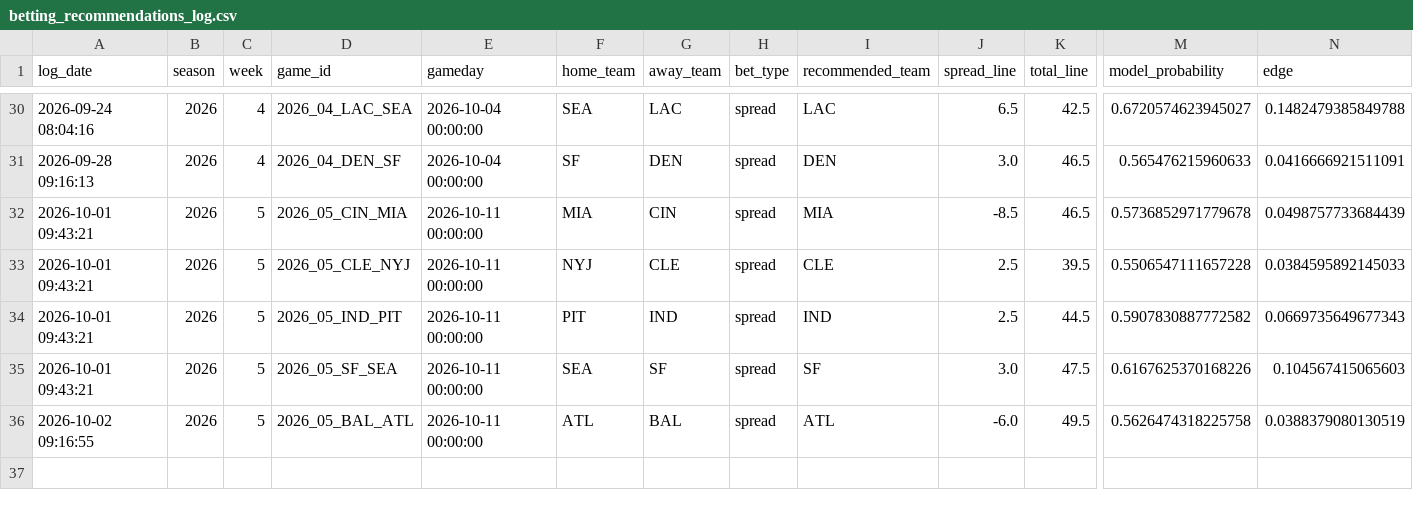
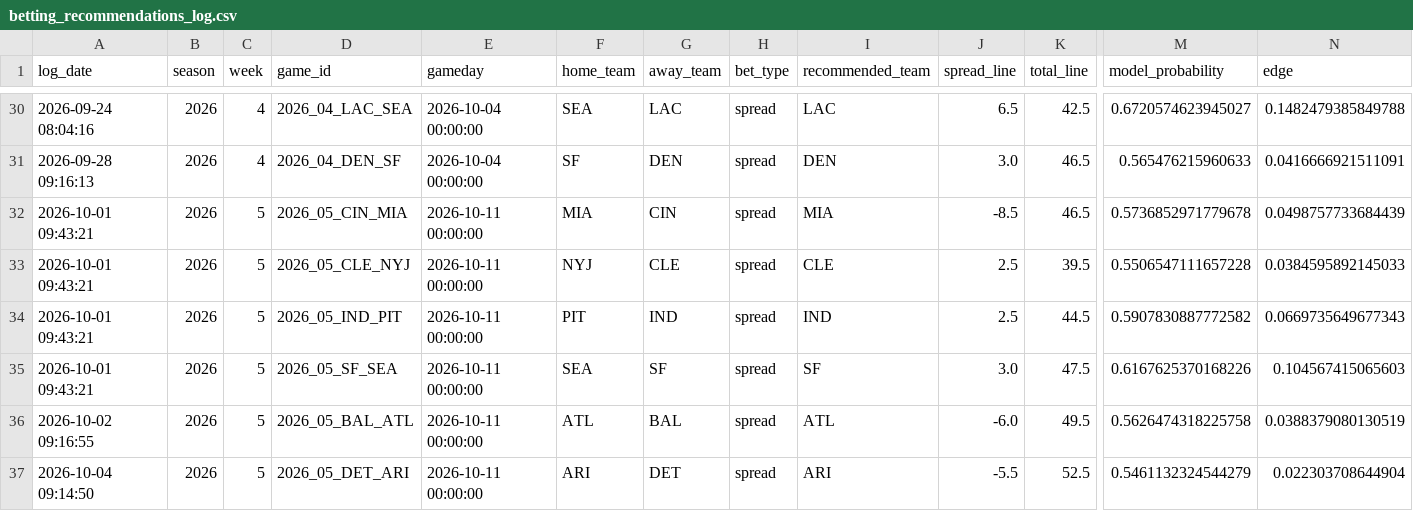
Before and after one commit to William-Bill1/nfl-predictions, a CSV file: data_files/betting_recommendations_log.csv, drawn as a sheet; only a part is shown, gaps mark what is left out; rows hold the shown columns only; the diff names each change by its address in the sheet, - before the commit and + after, or states it on an @@ line.

```diff
--- a/data_files/betting_recommendations_log.csv
+++ b/data_files/betting_recommendations_log.csv
+row 37: 2026-10-04 09:14:50 | 2026 | 5 | 2026_05_DET_ARI | 2026-10-11 00:00:00 | ARI | DET | spread | ARI | -5.5 | 52.5 | 0.5461132324544279 | 0.022303708644904
```
Also changed, not shown: data_files/espn_injuries.csv, data_files/model_feature_importances.csv, 4 other files.
